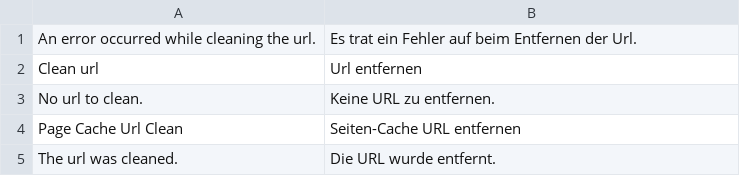
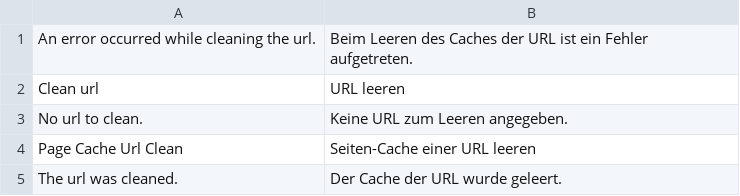
Before and after one commit to infrangible-dev/m2-page-cache-url-clean, a CSV file: src/i18n/de_AT.csv, drawn as a sheet.

```diff
--- a/src/i18n/de_AT.csv
+++ b/src/i18n/de_AT.csv
@@ -1,5 +1,5 @@
-"An error occurred while cleaning the url.","Es trat ein Fehler auf beim Entfernen der Url."
-"Clean url","Url entfernen"
-"No url to clean.","Keine URL zu entfernen."
-"Page Cache Url Clean","Seiten-Cache URL entfernen"
-"The url was cleaned.","Die URL wurde entfernt."
+"An error occurred while cleaning the url.","Beim Leeren des Caches der URL ist ein Fehler aufgetreten."
+"Clean url","URL leeren"
+"No url to clean.","Keine URL zum Leeren angegeben."
+"Page Cache Url Clean","Seiten-Cache einer URL leeren"
+"The url was cleaned.","Der Cache der URL wurde geleert."
```
Also changed, not shown: src/i18n/de_DE.csv, 44 other files.
